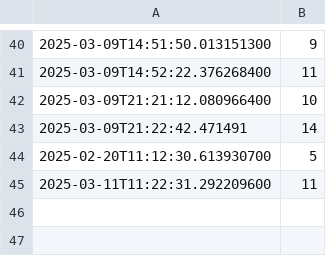
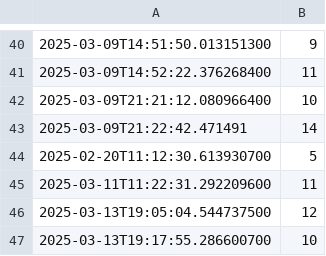
Before and after one commit to radunsb/COMP452-CodeTesting, a CSV file: guess-the-number-stats.csv, drawn as a sheet; only a part is shown, gaps mark what is left out.

```diff
--- a/guess-the-number-stats.csv
+++ b/guess-the-number-stats.csv
@@ -45 +45,3 @@
 "2025-03-11T11:22:31.292209600","11"
+"2025-03-13T19:05:04.544737500","12"
+"2025-03-13T19:17:55.286600700","10"
```
Also changed, not shown: 2 other files.
